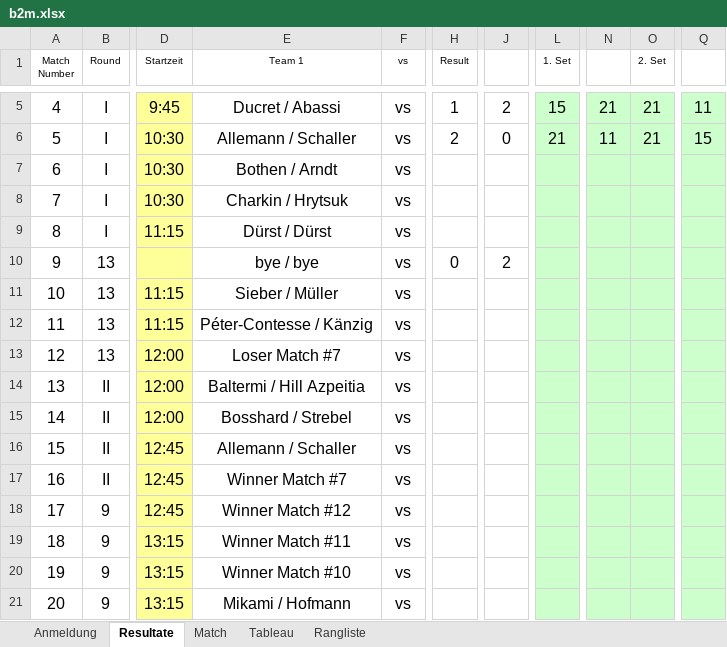
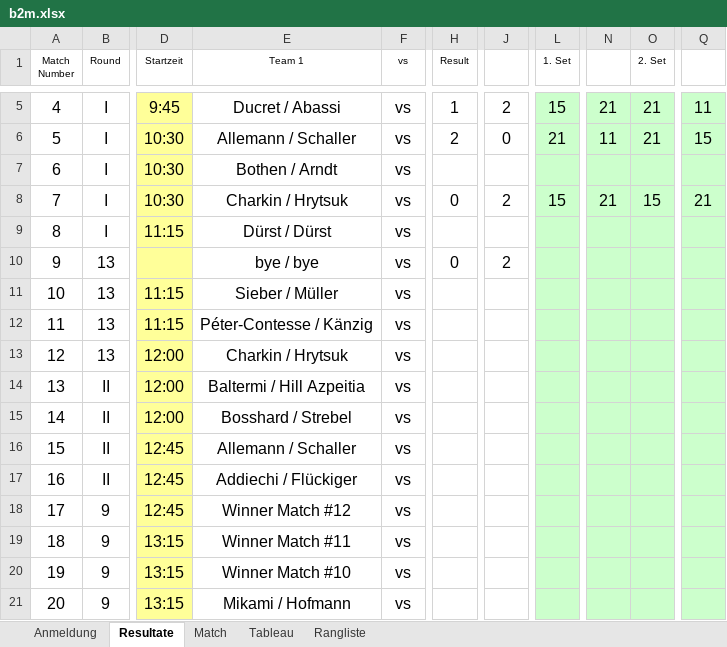
Before and after one commit to Lucanepa/beach_tournament, an Excel workbook: b2m.xlsx, sheet Resultate, drawn as a sheet; only a part is shown, gaps mark what is left out; values as stored, in another font and other column widths than the file's, no borders; the diff names each change by its address in the sheet, - before the commit and + after, or states it on an @@ line.

```diff
--- a/b2m.xlsx (sheet Resultate)
+++ b/b2m.xlsx (sheet Resultate)
-H8 (Result): (empty)
+H8 (Result): 0
-J8: (empty)
+J8: 2
-L8 (1. Set): (empty)
+L8 (1. Set): 15
-N8: (empty)
+N8: 21
-O8 (2. Set): (empty)
+O8 (2. Set): 15
-Q8: (empty)
+Q8: 21
-E13 (Team 1): Loser Match #7
+E13 (Team 1): Charkin / Hrytsuk
-E17 (Team 1): Winner Match #7
+E17 (Team 1): Addiechi / Flückiger
```
Also changed, not shown: sheet Match, sheet Tableau.
